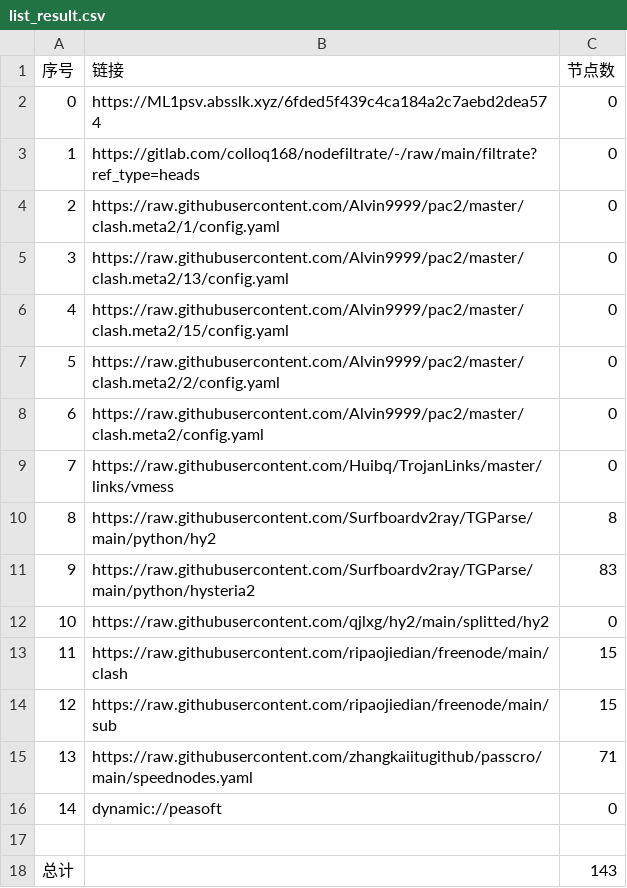
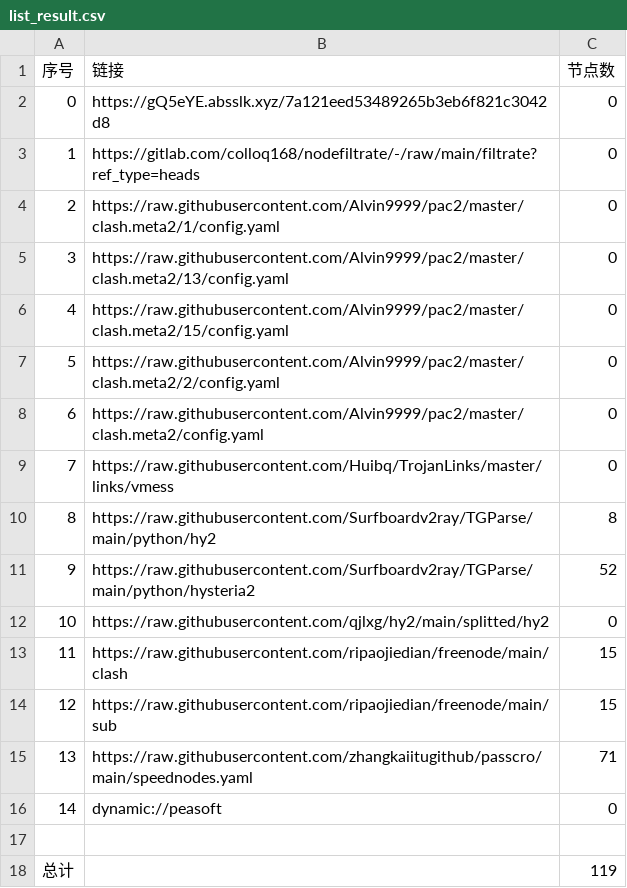
Before and after one commit to yuntin908/AutoMergePublicNodes, a CSV file: list_result.csv, drawn as a sheet.

```diff
--- a/list_result.csv
+++ b/list_result.csv
@@ -1,3 +1,3 @@
 序号,链接,节点数
-0,https://ML1psv.absslk.xyz/6fded5f439c4ca184a2c7aebd2dea574,0
+0,https://gQ5eYE.absslk.xyz/7a121eed53489265b3eb6f821c3042d8,0
 1,https://gitlab.com/colloq168/nodefiltrate/-/raw/main/filtrate?ref_type=heads,0
@@ -10,3 +10,3 @@
 8,https://raw.githubusercontent.com/Surfboardv2ray/TGParse/main/python/hy2,8
-9,https://raw.githubusercontent.com/Surfboardv2ray/TGParse/main/python/hysteria2,83
+9,https://raw.githubusercontent.com/Surfboardv2ray/TGParse/main/python/hysteria2,52
 10,https://raw.githubusercontent.com/qjlxg/hy2/main/splitted/hy2,0
@@ -17,2 +17,2 @@
 
-总计,,143
+总计,,119
```
Also changed, not shown: 13 other files.
